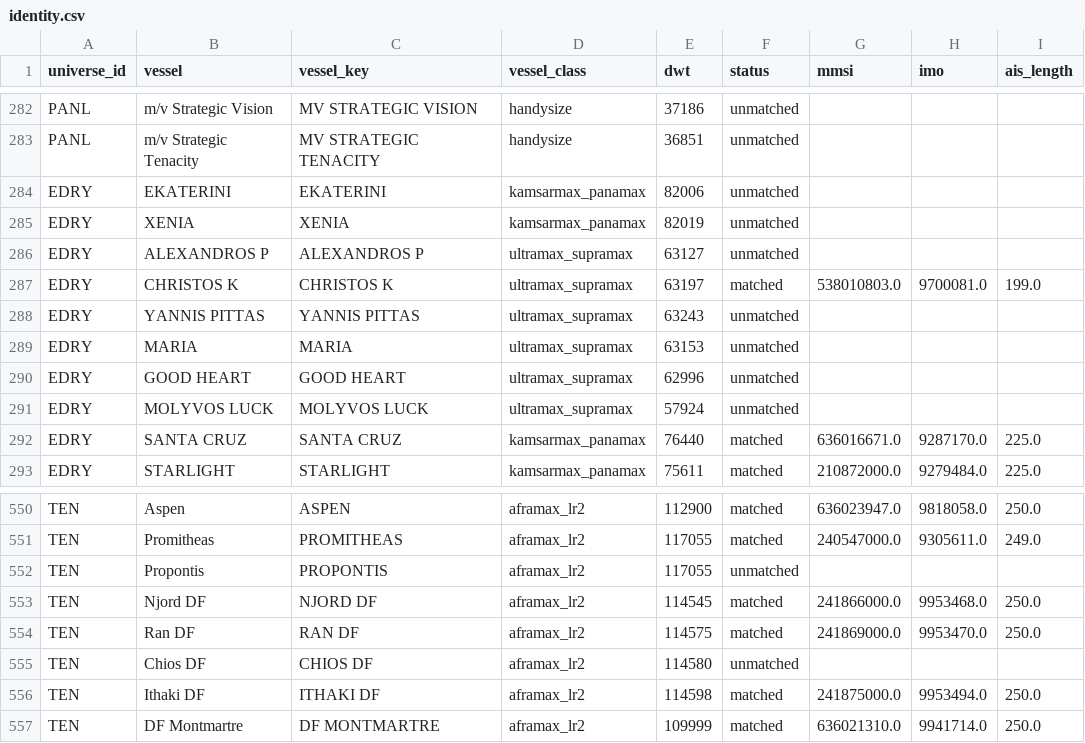
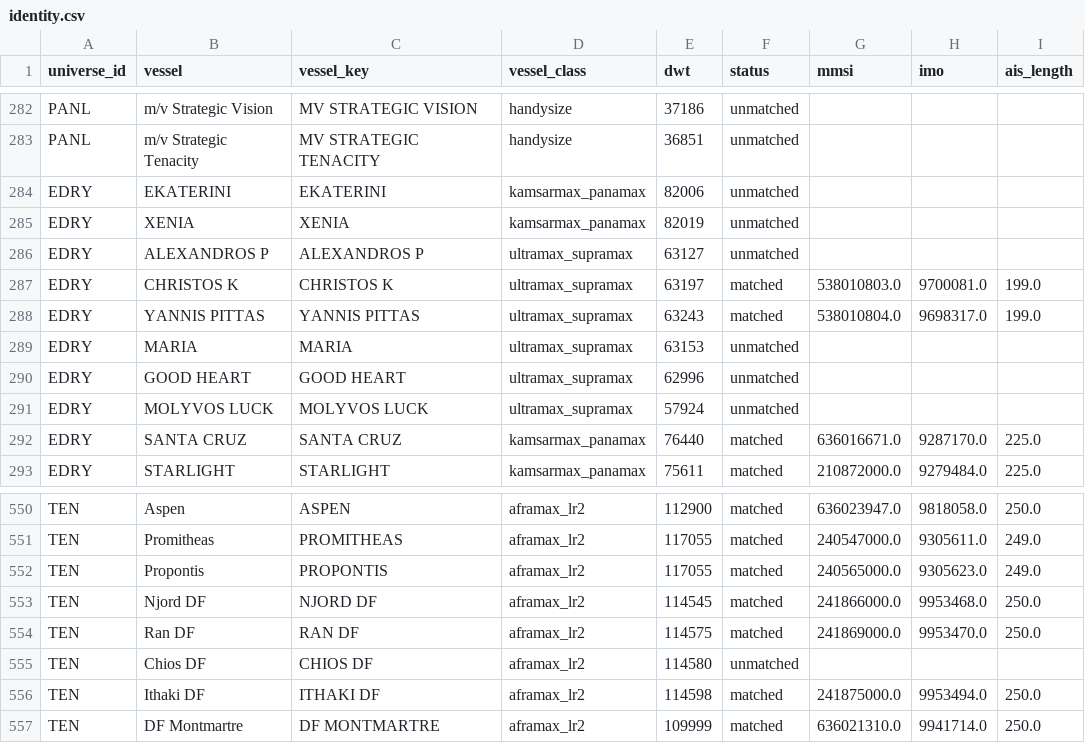
Before and after one commit to ambekarhrush/shipping-long-short-lab, a CSV file: data/fleet/identity.csv, drawn as a sheet; only a part is shown, gaps mark what is left out.

```diff
--- a/data/fleet/identity.csv
+++ b/data/fleet/identity.csv
@@ -287,3 +287,3 @@ EDRY,ALEXANDROS P,ALEXANDROS P,ultramax_supramax,63127,unmatched,,,
 EDRY,CHRISTOS K,CHRISTOS K,ultramax_supramax,63197,matched,538010803.0,9700081.0,199.0
-EDRY,YANNIS PITTAS,YANNIS PITTAS,ultramax_supramax,63243,unmatched,,,
+EDRY,YANNIS PITTAS,YANNIS PITTAS,ultramax_supramax,63243,matched,538010804.0,9698317.0,199.0
 EDRY,MARIA,MARIA,ultramax_supramax,63153,unmatched,,,
@@ -551,3 +551,3 @@ TEN,Aspen,ASPEN,aframax_lr2,112900,matched,636023947.0,9818058.0,250.0
 TEN,Promitheas,PROMITHEAS,aframax_lr2,117055,matched,240547000.0,9305611.0,249.0
-TEN,Propontis,PROPONTIS,aframax_lr2,117055,unmatched,,,
+TEN,Propontis,PROPONTIS,aframax_lr2,117055,matched,240565000.0,9305623.0,249.0
 TEN,Njord DF,NJORD DF,aframax_lr2,114545,matched,241866000.0,9953468.0,250.0
```
Also changed, not shown: data/fleet/collector_log.csv, data/fleet/company_signals.csv, 3 other files.
